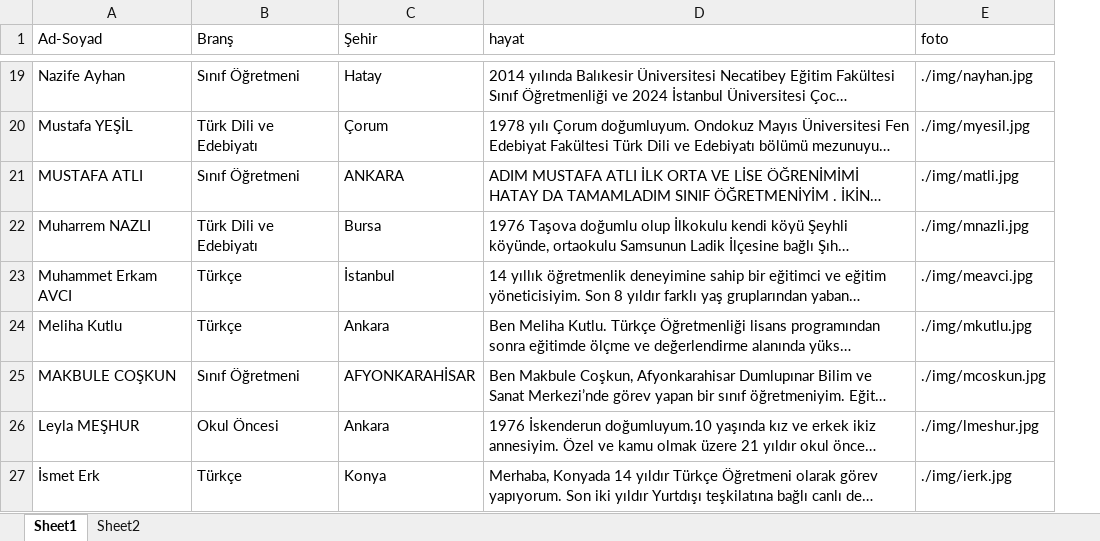
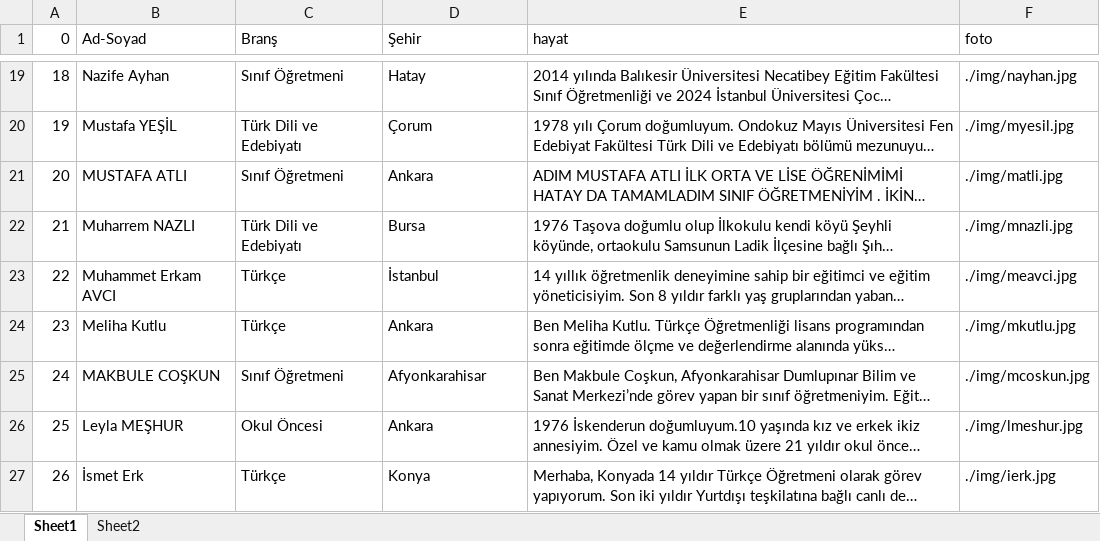
Before and after one commit to ulkemyanimda/ulkemyanimda.github.io, an Excel workbook: kadro/ok.xlsx, sheet Sheet1, drawn as a sheet; only a part is shown, gaps mark what is left out; long unchanged cells end in …; values as stored, in another font and other column widths than the file's, no cell formats; addresses are those after the commit; the diff covers the shown part only; the diff names each change by its address in the sheet, - before the commit and + after, or states it on an @@ line.

```diff
--- a/kadro/ok.xlsx (sheet Sheet1)
+++ b/kadro/ok.xlsx (sheet Sheet1)
+column A (0), rows 19-27: 18 | 19 | 20 | 21 | 22 | 23 | 24 | 25 | 26
-D21 (Şehir): ANKARA
+D21 (Şehir): Ankara
-D25 (Şehir): AFYONKARAHİSAR
+D25 (Şehir): Afyonkarahisar
```
Also changed, not shown: 5 added rows, 5 removed rows, 24 moved rows and 9 edited cells elsewhere in this sheet, sheet Sheet2, cell formats, 1 other file.
